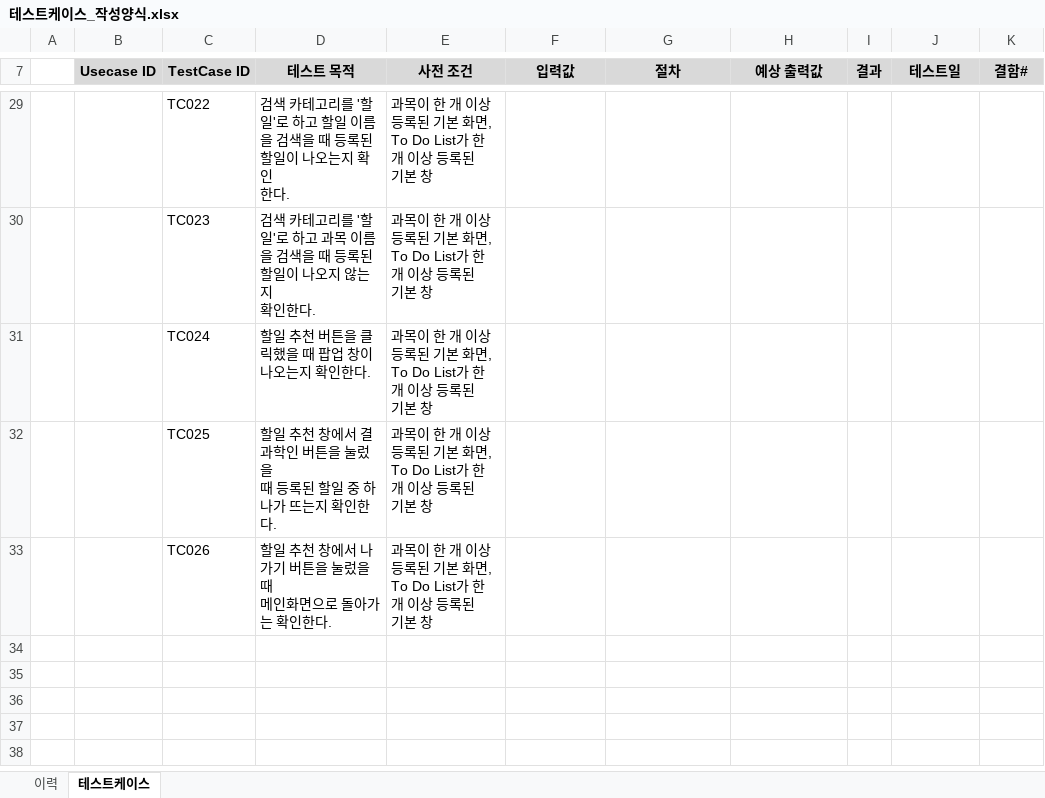
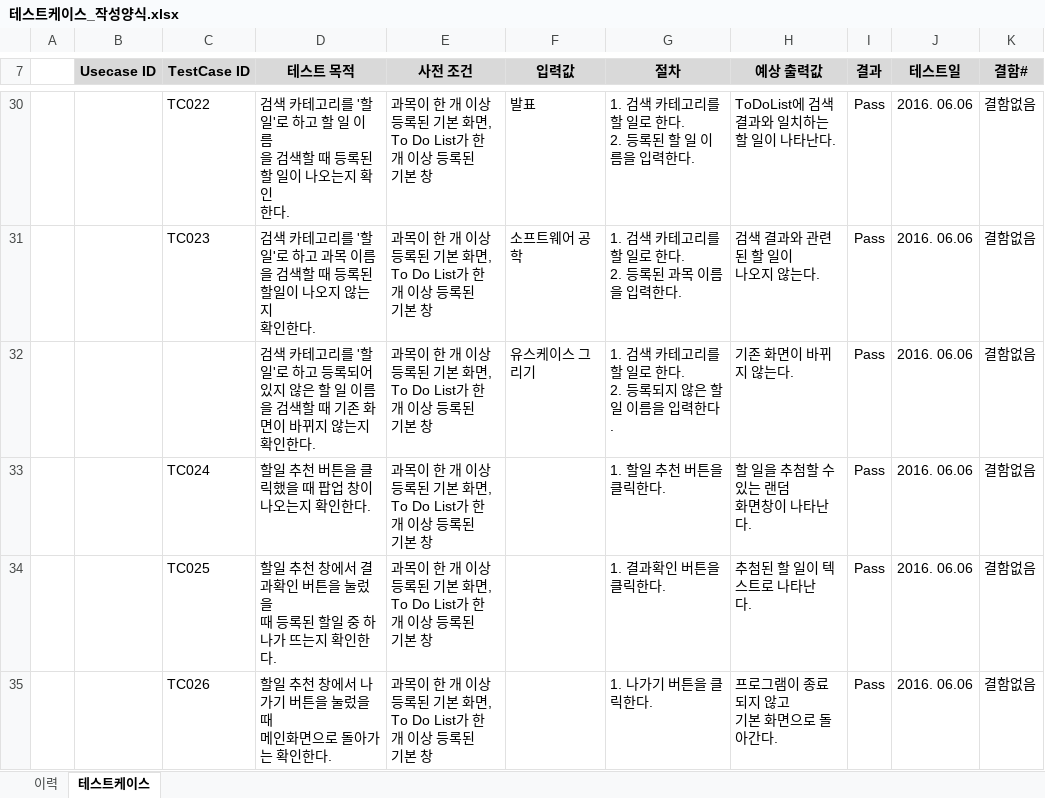
Before and after one commit to SE-admin/SE2017_2_mousai, an Excel workbook: doc/4_ 테스트케이스 및 테스트결과보고서/테스트케이스_작성양식.xlsx, sheet 테스트케이스, drawn as a sheet; only a part is shown, gaps mark what is left out; values as stored, in another font and other column widths than the file's, no borders; addresses are those after the commit; ↵ is a line break in a cell; the diff covers the shown part only; the diff names each change by its address in the sheet, - before the commit and + after, or states it on an @@ line.

Commit message:
테스트케이스_작성양식 201511000_02_김도희

```diff
--- a/doc/4_ 테스트케이스 및 테스트결과보고서/테스트케이스_작성양식.xlsx (sheet 테스트케이스)
+++ b/doc/4_ 테스트케이스 및 테스트결과보고서/테스트케이스_작성양식.xlsx (sheet 테스트케이스)
-D30 (테스트 목적): …를 '할일'로 하고 할일 이름 ↵ 을 검색을 때 등록된 할일이 나…
+D30 (테스트 목적): …를 '할 일'로 하고 할 일 이름 ↵ 을 검색할 때 등록된 할 일이 나…
-F30 (입력값): (empty)
+F30 (입력값): 발표
-G30 (절차): (empty)
+G30 (절차): 1. 검색 카테고리를 할 일로 한다. ↵ 2. 등록된 할 일 이름을 입력한다.
-H30 (예상 출력값): (empty)
+H30 (예상 출력값): ToDoList에 검색결과와 일치하는 ↵ 할 일이 나타난다.
-I30:I31 (결과): (empty)
+I30:I31 (결과): Pass
-J30:J31 (테스트일): (empty)
+J30:J31 (테스트일): 2016. 06.06
-K30:K31 (결함#): (empty)
+K30:K31 (결함#): 결함없음
-D31 (테스트 목적): …을 검색을 때 등…
+D31 (테스트 목적): …을 검색할 때 등…
-F31 (입력값): (empty)
+F31 (입력값): 소프트웨어 공학
-G31 (절차): (empty)
+G31 (절차): 1. 검색 카테고리를 할 일로 한다. ↵ 2. 등록된 과목 이름을 입력한다.
-H31 (예상 출력값): (empty)
+H31 (예상 출력값): 검색 결과와 관련된 할 일이 ↵ 나오지 않는다.
+row 32:  |  |  | 검색 카테고리를 '할 일'로 하고 등록되어 있지 않은 할 일 이름을 검색할 때 기존 화면이 바뀌지 않는지 확인한다. | 과목이 한 개 이상 등록된 기본 화면, ↵ To Do List가 한 개 이상 등록된 ↵ 기본 창 | 유스케이스 그리기 | 1. 검색 카테고리를 할 일로 한다. ↵ 2. 등록되지 않은 할 일 이름을 입력한다. | 기존 화면이 바뀌지 않는다. | Pass | 2016. 06.06 | 결함없음
-G33 (절차): (empty)
+G33 (절차): 1. 할일 추천 버튼을 클릭한다.
-H33 (예상 출력값): (empty)
+H33 (예상 출력값): 할 일을 추첨할 수 있는 랜덤 ↵ 화면창이 나타난다.
-I33:I35 (결과): (empty)
+I33:I35 (결과): Pass
-J33:J35 (테스트일): (empty)
+J33:J35 (테스트일): 2016. 06.06
-K33:K35 (결함#): (empty)
+K33:K35 (결함#): 결함없음
-D34 (테스트 목적): …서 결과학인 버튼…
+D34 (테스트 목적): …서 결과확인 버튼…
-G34 (절차): (empty)
+G34 (절차): 1. 결과확인 버튼을 클릭한다.
-H34 (예상 출력값): (empty)
+H34 (예상 출력값): 추첨된 할 일이 텍스트로 나타난 ↵ 다.
-G35 (절차): (empty)
+G35 (절차): 1. 나가기 버튼을 클릭한다.
-H35 (예상 출력값): (empty)
+H35 (예상 출력값): 프로그램이 종료되지 않고 ↵ 기본 화면으로 돌아간다.
```
Also changed, not shown: 1 added row and 88 edited cells elsewhere in this sheet.
